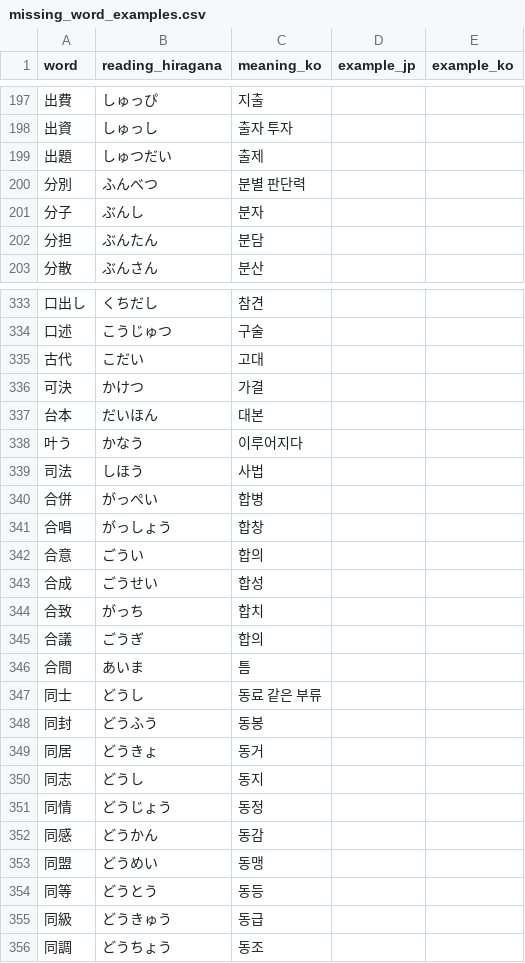
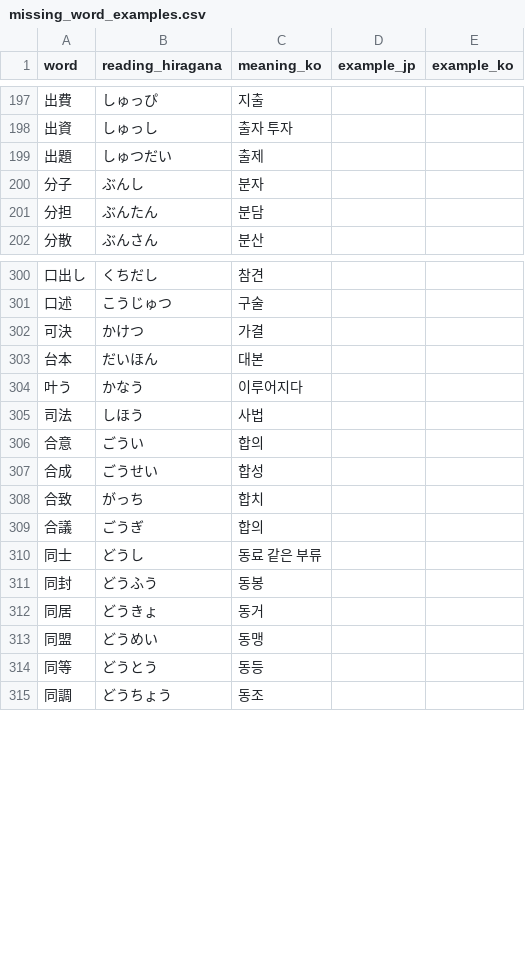
Before and after one commit to kimhyein0214-dot/jpvoca, a CSV file: missing_word_examples.csv, drawn as a sheet; only a part is shown, gaps mark what is left out; the diff covers the shown part only.

```diff
--- a/missing_word_examples.csv
+++ b/missing_word_examples.csv
@@ -199,3 +199,2 @@
 出題,しゅつだい,출제,,
-分別,ふんべつ,분별 판단력,,
 分子,ぶんし,분자,,
@@ -334,3 +301,2 @@
 口述,こうじゅつ,구술,,
-古代,こだい,고대,,
 可決,かけつ,가결,,
@@ -339,4 +305,2 @@
 司法,しほう,사법,,
-合併,がっぺい,합병,,
-合唱,がっしょう,합창,,
 合意,ごうい,합의,,
@@ -345,3 +309,2 @@
 合議,ごうぎ,합의,,
-合間,あいま,틈,,
 同士,どうし,동료 같은 부류,,
@@ -349,8 +312,4 @@
 同居,どうきょ,동거,,
-同志,どうし,동지,,
-同情,どうじょう,동정,,
-同感,どうかん,동감,,
 同盟,どうめい,동맹,,
 同等,どうとう,동등,,
-同級,どうきゅう,동급,,
 同調,どうちょう,동조,,
```
Also changed, not shown: 41 removed rows elsewhere in this file, 8 other files.
